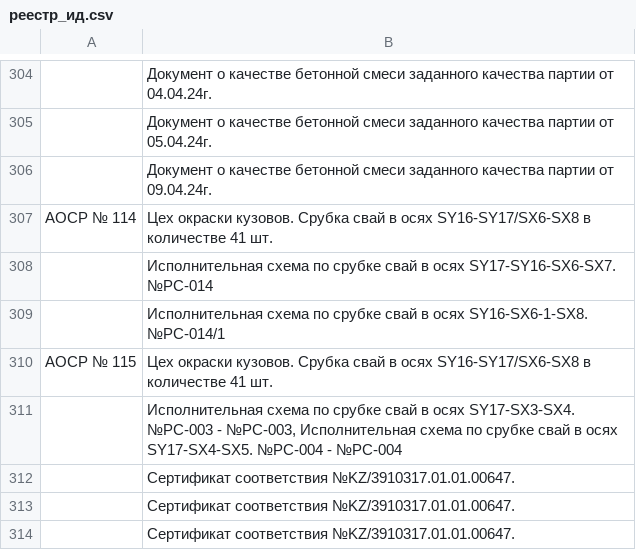
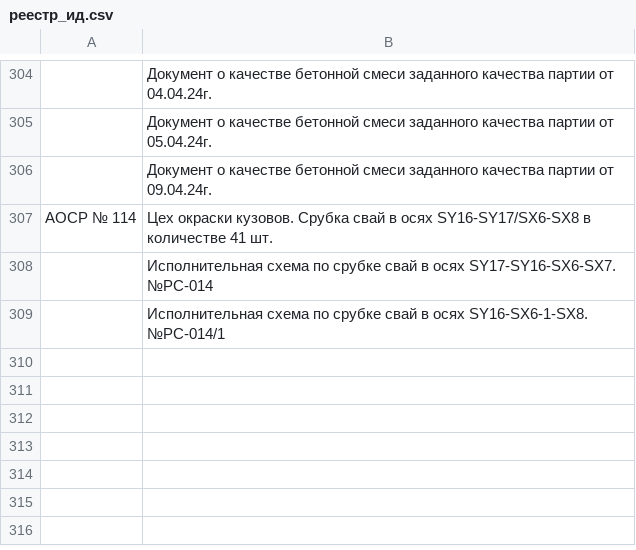
Before and after one commit to Vavik16/projectX, a CSV file: docs/реестр_ид.csv, drawn as a sheet; only a part is shown, gaps mark what is left out.

```diff
--- a/docs/реестр_ид.csv
+++ b/docs/реестр_ид.csv
@@ -309,6 +309 @@
 "","Исполнительная схема по срубке свай в осях SY16-SX6-1-SX8. №РС-014/1","",""
-"АОСР № 115","Цех окраски кузовов. Срубка свай в осях SY16-SY17/SX6-SX8 в количестве 41 шт.","",""
-"","Исполнительная схема по срубке свай в осях SY17-SX3-SX4. №РС-003 - №РС-003, Исполнительная схема по срубке свай в осях SY17-SX4-SX5. №РС-004 - №РС-004","",""
-"","Сертификат соответствия №KZ/3910317.01.01.00647.","",""
-"","Сертификат соответствия №KZ/3910317.01.01.00647.","",""
-"","Сертификат соответствия №KZ/3910317.01.01.00647.","",""
```
Also changed, not shown: docs/журнал_аоср.csv, 2 other files.
